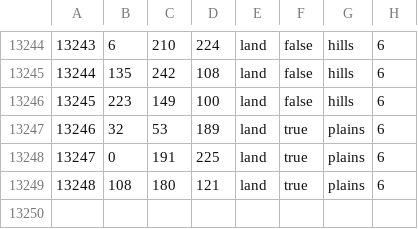
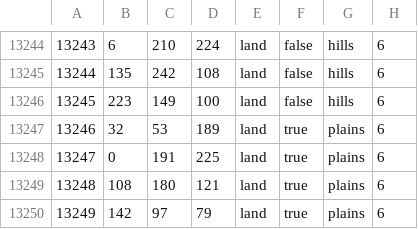
Before and after one commit to PROJECT-KOREA/Make-Korea-Great-Again, a CSV file: map/definition.csv, drawn as a sheet; only a part is shown, gaps mark what is left out.

```diff
--- a/map/definition.csv
+++ b/map/definition.csv
@@ -13249 +13249,2 @@
 13248;108;180;121;land;true;plains;6
+13249;142;97;79;land;true;plains;6
```
Also changed, not shown: 7 other files.
